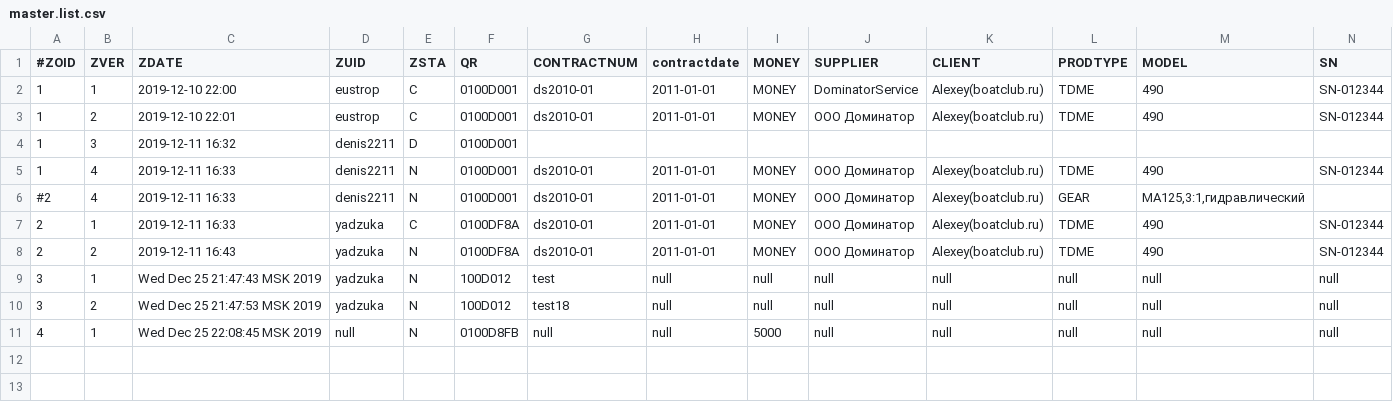
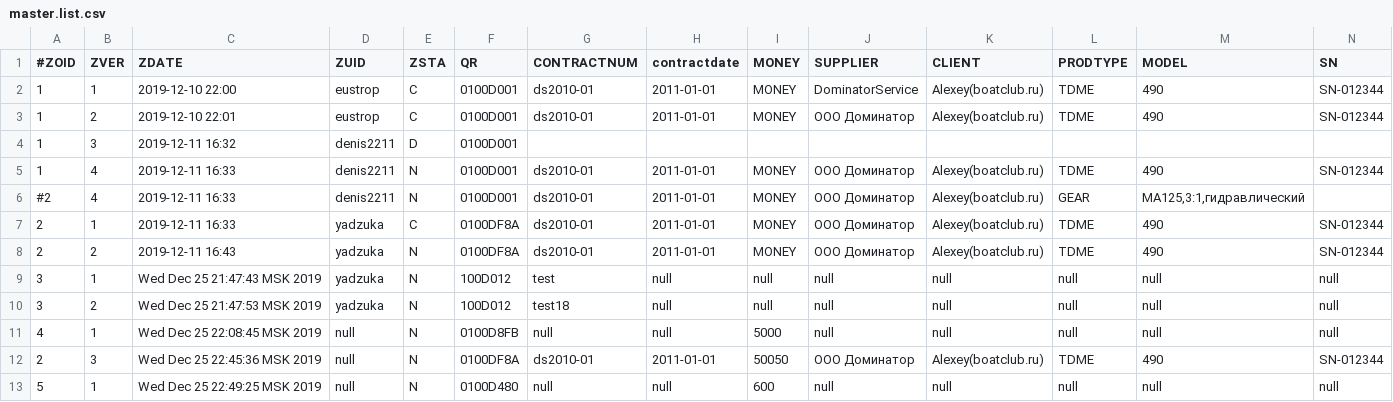
Before and after one commit to Yadzuka/qr.qxyz, a CSV file: db/members/EXAMPLESD/0100D/master.list.csv, drawn as a sheet; only a part is shown; rows hold the shown columns only; the diff names each change by its address in the sheet, - before the commit and + after, or states it on an @@ line.

```diff
--- a/db/members/EXAMPLESD/0100D/master.list.csv
+++ b/db/members/EXAMPLESD/0100D/master.list.csv
+row 12: 2 | 3 | Wed Dec 25 22:45:36 MSK 2019 | null | N | 0100DF8A | ds2010-01 | 2011-01-01 | 50050 | ООО Доминатор | Alexey(boatclub.ru) | TDME | 490 | SN-012344
+row 13: 5 | 1 | Wed Dec 25 22:49:25 MSK 2019 | null | N | 0100D480 | null | null | 600 | null | null | null | null | null
```
Also changed, not shown: 2 other files.
